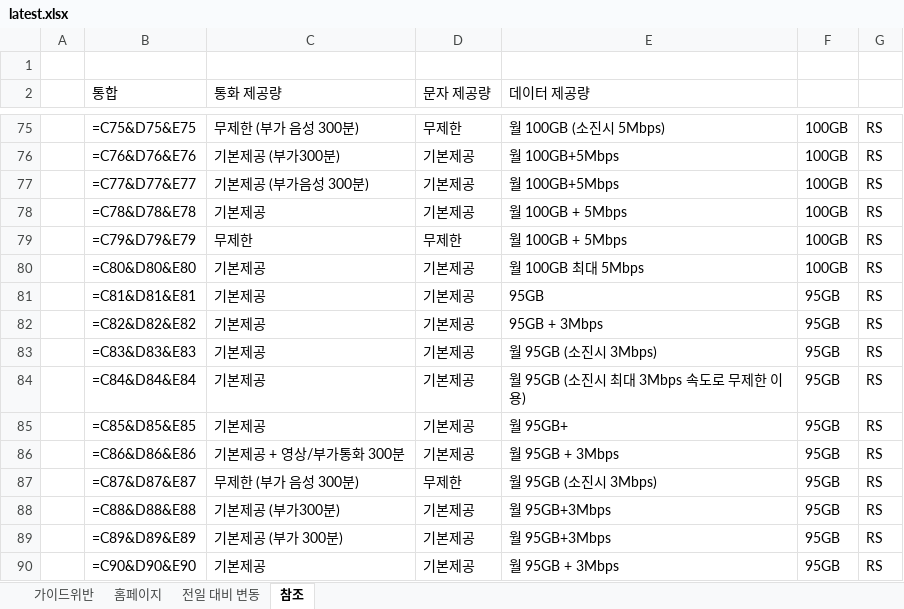
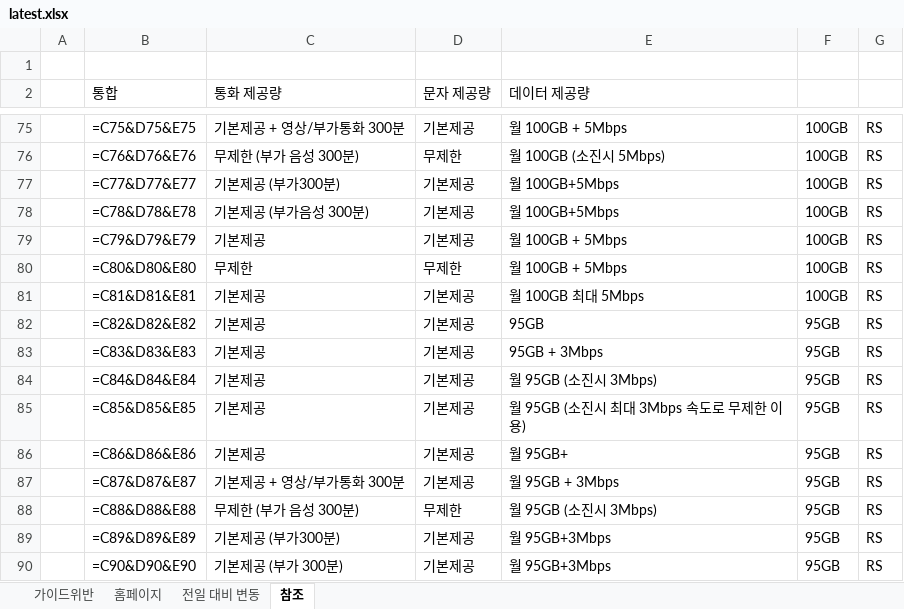
Before and after one commit to kjch444-sketchs/homepage_crawl, an Excel workbook: history/latest.xlsx, sheet 참조, drawn as a sheet; only a part is shown, gaps mark what is left out; values as stored, in another font and other column widths than the file's, no borders; formulas without a stored value are shown as written; the diff covers the shown part only; the diff names each change by its address in the sheet, - before the commit and + after, or states it on an @@ line.

```diff
--- a/history/latest.xlsx (sheet 참조)
+++ b/history/latest.xlsx (sheet 참조)
-C75 (통화 제공량): 무제한 (부가 음성 300분)
+C75 (통화 제공량): 기본제공 + 영상/부가통화 300분
-D75 (문자 제공량): 무제한
+D75 (문자 제공량): 기본제공
-E75 (데이터 제공량): 월 100GB (소진시 5Mbps)
+E75 (데이터 제공량): 월 100GB + 5Mbps
-C76 (통화 제공량): 기본제공 (부가300분)
+C76 (통화 제공량): 무제한 (부가 음성 300분)
-D76 (문자 제공량): 기본제공
+D76 (문자 제공량): 무제한
-E76 (데이터 제공량): 월 100GB+5Mbps
+E76 (데이터 제공량): 월 100GB (소진시 5Mbps)
-C77 (통화 제공량): 기본제공 (부가음성 300분)
+C77 (통화 제공량): 기본제공 (부가300분)
-C78 (통화 제공량): 기본제공
+C78 (통화 제공량): 기본제공 (부가음성 300분)
-E78 (데이터 제공량): 월 100GB + 5Mbps
+E78 (데이터 제공량): 월 100GB+5Mbps
-C79 (통화 제공량): 무제한
+C79 (통화 제공량): 기본제공
-D79 (문자 제공량): 무제한
+D79 (문자 제공량): 기본제공
-C80 (통화 제공량): 기본제공
+C80 (통화 제공량): 무제한
-D80 (문자 제공량): 기본제공
+D80 (문자 제공량): 무제한
-E80 (데이터 제공량): 월 100GB 최대 5Mbps
+E80 (데이터 제공량): 월 100GB + 5Mbps
-E81 (데이터 제공량): 95GB
+E81 (데이터 제공량): 월 100GB 최대 5Mbps
-F81: 95GB
+F81: 100GB
-E82 (데이터 제공량): 95GB + 3Mbps
+E82 (데이터 제공량): 95GB
-E83 (데이터 제공량): 월 95GB (소진시 3Mbps)
+E83 (데이터 제공량): 95GB + 3Mbps
-E84 (데이터 제공량): 월 95GB (소진시 최대 3Mbps 속도로 무제한 이용)
+E84 (데이터 제공량): 월 95GB (소진시 3Mbps)
-E85 (데이터 제공량): 월 95GB+
+E85 (데이터 제공량): 월 95GB (소진시 최대 3Mbps 속도로 무제한 이용)
-C86 (통화 제공량): 기본제공 + 영상/부가통화 300분
+C86 (통화 제공량): 기본제공
-E86 (데이터 제공량): 월 95GB + 3Mbps
+E86 (데이터 제공량): 월 95GB+
-C87 (통화 제공량): 무제한 (부가 음성 300분)
+C87 (통화 제공량): 기본제공 + 영상/부가통화 300분
-D87 (문자 제공량): 무제한
+D87 (문자 제공량): 기본제공
-E87 (데이터 제공량): 월 95GB (소진시 3Mbps)
+E87 (데이터 제공량): 월 95GB + 3Mbps
-C88 (통화 제공량): 기본제공 (부가300분)
+C88 (통화 제공량): 무제한 (부가 음성 300분)
-D88 (문자 제공량): 기본제공
+D88 (문자 제공량): 무제한
-E88 (데이터 제공량): 월 95GB+3Mbps
+E88 (데이터 제공량): 월 95GB (소진시 3Mbps)
-C89 (통화 제공량): 기본제공 (부가 300분)
+C89 (통화 제공량): 기본제공 (부가300분)
-C90 (통화 제공량): 기본제공
+C90 (통화 제공량): 기본제공 (부가 300분)
-E90 (데이터 제공량): 월 95GB + 3Mbps
+E90 (데이터 제공량): 월 95GB+3Mbps
```
Also changed, not shown: 2 added rows and 137 edited cells elsewhere in this sheet, sheet 홈페이지, sheet 전일 대비 변동, sheet 가이드위반, 1 other file.
